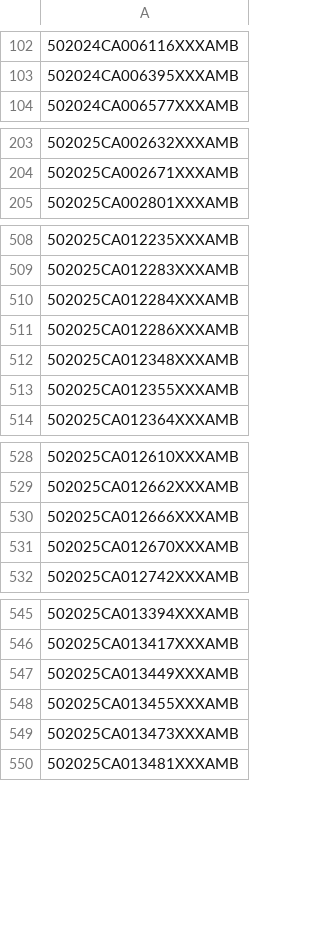
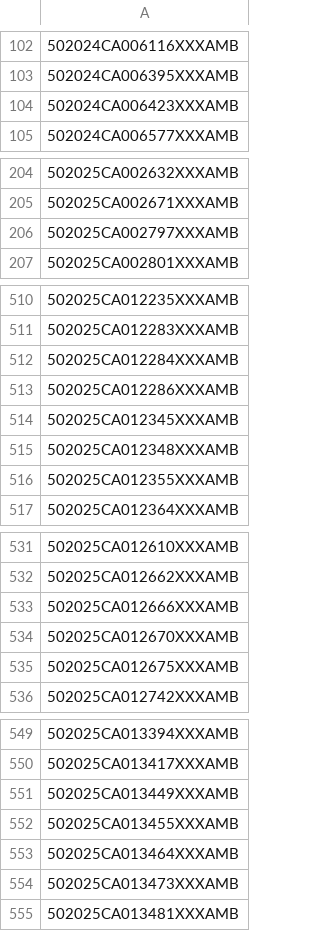
Before and after one commit to figlesias7/realforeclose-palmbeach, a CSV file: data/all_seen.csv, drawn as a sheet; only a part is shown, gaps mark what is left out; the diff covers the shown part only; the diff names each change by its address in the sheet, - before the commit and + after, or states it on an @@ line.

```diff
--- a/data/all_seen.csv
+++ b/data/all_seen.csv
+row 104: 502024CA006423XXXAMB
+row 206: 502025CA002797XXXAMB
+row 514: 502025CA012345XXXAMB
+row 535: 502025CA012675XXXAMB
+row 553: 502025CA013464XXXAMB
```
Also changed, not shown: 3 added rows elsewhere in this file, data/active_foreclosures.csv, data/event_log.csv, 3 other files.
